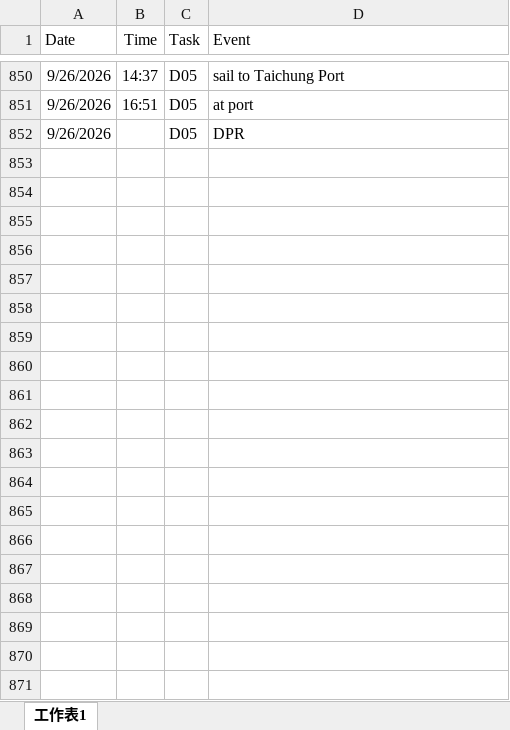
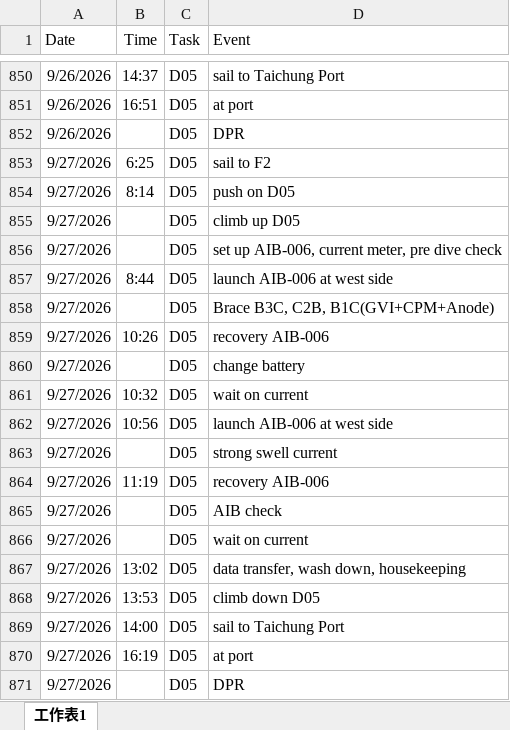
Before and after one commit to starrynight850509-dotcom/offshore-dashboard, an Excel workbook: hourly.xlsx, sheet 工作表1, drawn as a sheet; only a part is shown, gaps mark what is left out; values as stored, in another font and other column widths than the file's, no borders; the diff covers the shown part only; the diff names each change by its address in the sheet, - before the commit and + after, or states it on an @@ line.

Commit message:
update data

```diff
--- a/hourly.xlsx (sheet 工作表1)
+++ b/hourly.xlsx (sheet 工作表1)
+row 853: 9/27/2026 | 6:25 | D05 | sail to F2
+row 854: 9/27/2026 | 8:14 | D05 | push on D05
+row 855: 9/27/2026 |  | D05 | climb up D05
+row 856: 9/27/2026 |  | D05 | set up AIB-006, current meter, pre dive check
+row 857: 9/27/2026 | 8:44 | D05 | launch AIB-006 at west side
+row 858: 9/27/2026 |  | D05 | Brace B3C, C2B, B1C(GVI+CPM+Anode)
+row 859: 9/27/2026 | 10:26 | D05 | recovery AIB-006
+row 860: 9/27/2026 |  | D05 | change battery
+row 861: 9/27/2026 | 10:32 | D05 | wait on current
+row 862: 9/27/2026 | 10:56 | D05 | launch AIB-006 at west side
+row 863: 9/27/2026 |  | D05 | strong swell current
+row 864: 9/27/2026 | 11:19 | D05 | recovery AIB-006
+row 865: 9/27/2026 |  | D05 | AIB check
+row 866: 9/27/2026 |  | D05 | wait on current
+row 867: 9/27/2026 | 13:02 | D05 | data transfer, wash down, housekeeping
+row 868: 9/27/2026 | 13:53 | D05 | climb down D05
+row 869: 9/27/2026 | 14:00 | D05 | sail to Taichung Port
+row 870: 9/27/2026 | 16:19 | D05 | at port
+row 871: 9/27/2026 |  | D05 | DPR
```
Also changed, not shown: 47 added rows elsewhere in this sheet, progress.xlsx, 3 other files.
